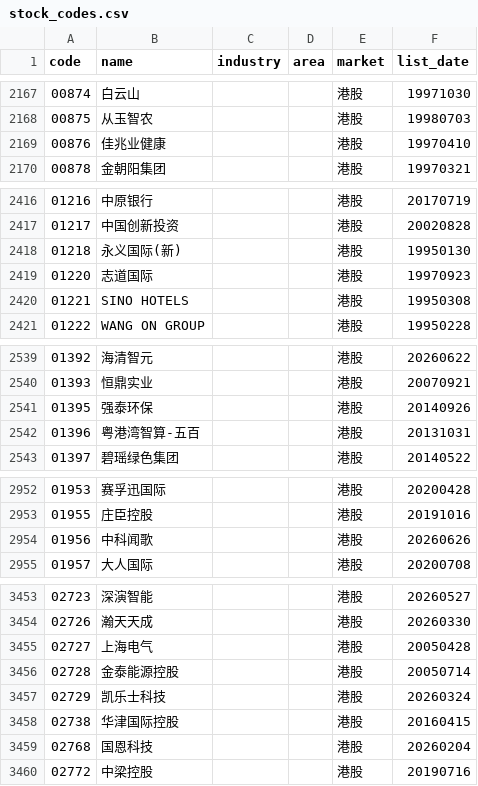
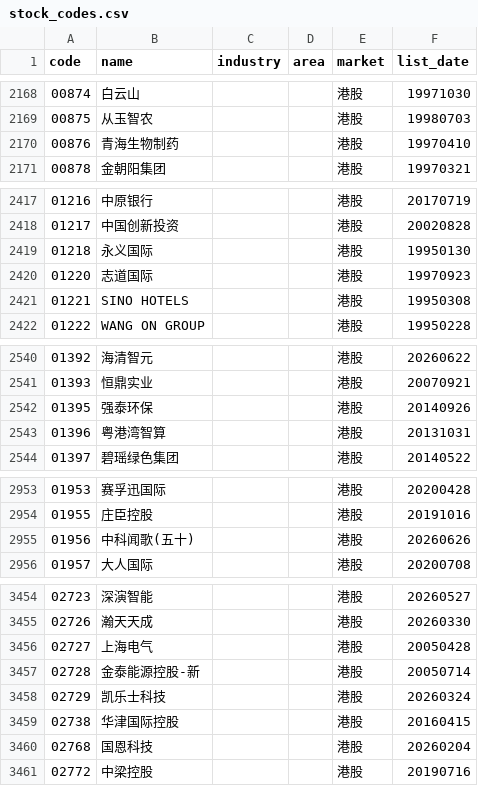
Before and after one commit to BIGKUANG/Vibe-Research, a CSV file: frontend/src/data/stock_codes.csv, drawn as a sheet; only a part is shown, gaps mark what is left out; the diff covers the shown part only.

```diff
--- a/frontend/src/data/stock_codes.csv
+++ b/frontend/src/data/stock_codes.csv
@@ -2168,3 +2169,3 @@ code,name,industry,area,market,list_date
 00875,从玉智农,,,港股,19980703
-00876,佳兆业健康,,,港股,19970410
+00876,青海生物制药,,,港股,19970410
 00878,金朝阳集团,,,港股,19970321
@@ -2417,3 +2418,3 @@ code,name,industry,area,market,list_date
 01217,中国创新投资,,,港股,20020828
-01218,永义国际(新),,,港股,19950130
+01218,永义国际,,,港股,19950130
 01220,志道国际,,,港股,19970923
@@ -2541,3 +2542,3 @@ code,name,industry,area,market,list_date
 01395,强泰环保,,,港股,20140926
-01396,粤港湾智算-五百,,,港股,20131031
+01396,粤港湾智算,,,港股,20131031
 01397,碧瑶绿色集团,,,港股,20140522
@@ -2953,3 +2954,3 @@ code,name,industry,area,market,list_date
 01955,庄臣控股,,,港股,20191016
-01956,中科闻歌,,,港股,20260626
+01956,中科闻歌(五十),,,港股,20260626
 01957,大人国际,,,港股,20200708
@@ -3455,3 +3456,3 @@ code,name,industry,area,market,list_date
 02727,上海电气,,,港股,20050428
-02728,金泰能源控股,,,港股,20050714
+02728,金泰能源控股-新,,,港股,20050714
 02729,凯乐士科技,,,港股,20260324
```
Also changed, not shown: 8 added rows and 13 edited cells elsewhere in this file, 1 other file.
